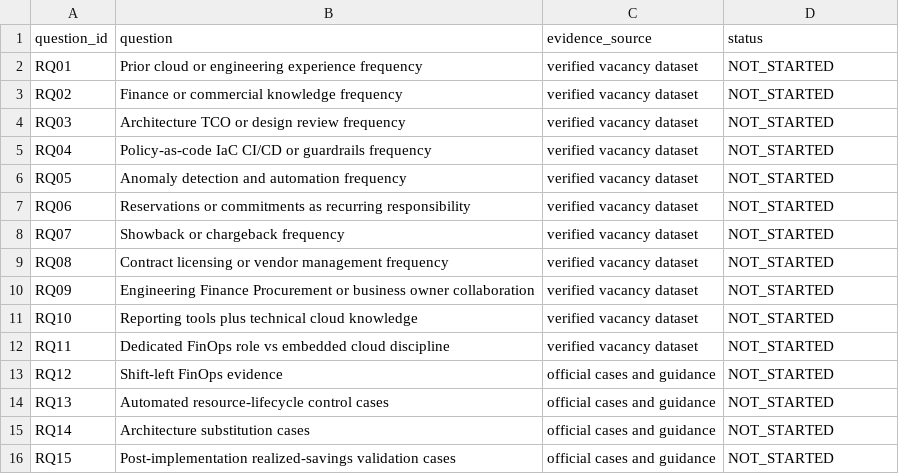
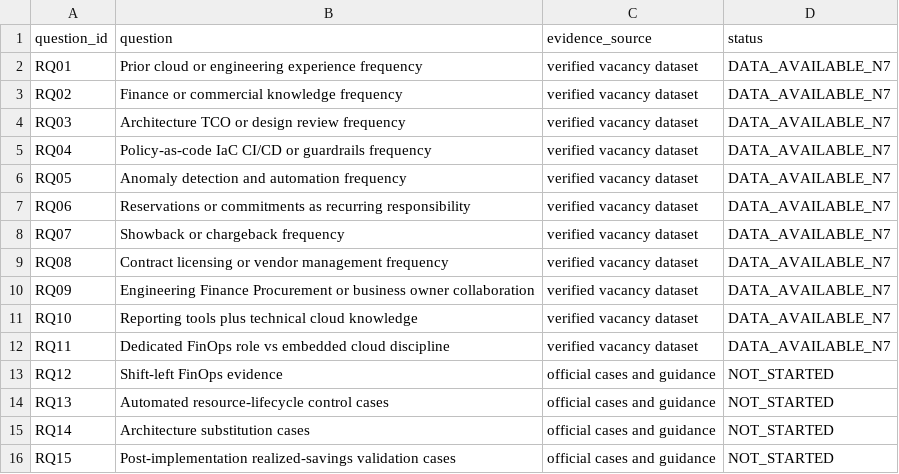
Before and after one commit to luqmanmang/finops_engineer, a CSV file: market/research_question_matrix.csv, drawn as a sheet.

Commit message:
Checkpoint 1: verified Malaysia FinOps Engineer census
Close Checkpoint 1 at verified N=7 after exact-title, active-status, Malaysia-scope, de-duplication, and cross-source validation. Includes dedicated JobStreet/Indeed/Google audit, conflict notes, regenerated market outputs, and passing GitHub Actions quality checks.

```diff
--- a/market/research_question_matrix.csv
+++ b/market/research_question_matrix.csv
@@ -1,13 +1,13 @@
 question_id,question,evidence_source,status
-RQ01,Prior cloud or engineering experience frequency,verified vacancy dataset,NOT_STARTED
-RQ02,Finance or commercial knowledge frequency,verified vacancy dataset,NOT_STARTED
-RQ03,Architecture TCO or design review frequency,verified vacancy dataset,NOT_STARTED
-RQ04,Policy-as-code IaC CI/CD or guardrails frequency,verified vacancy dataset,NOT_STARTED
-RQ05,Anomaly detection and automation frequency,verified vacancy dataset,NOT_STARTED
-RQ06,Reservations or commitments as recurring responsibility,verified vacancy dataset,NOT_STARTED
-RQ07,Showback or chargeback frequency,verified vacancy dataset,NOT_STARTED
-RQ08,Contract licensing or vendor management frequency,verified vacancy dataset,NOT_STARTED
-RQ09,Engineering Finance Procurement or business owner collaboration,verified vacancy dataset,NOT_STARTED
-RQ10,Reporting tools plus technical cloud knowledge,verified vacancy dataset,NOT_STARTED
-RQ11,Dedicated FinOps role vs embedded cloud discipline,verified vacancy dataset,NOT_STARTED
+RQ01,Prior cloud or engineering experience frequency,verified vacancy dataset,DATA_AVAILABLE_N7
+RQ02,Finance or commercial knowledge frequency,verified vacancy dataset,DATA_AVAILABLE_N7
+RQ03,Architecture TCO or design review frequency,verified vacancy dataset,DATA_AVAILABLE_N7
+RQ04,Policy-as-code IaC CI/CD or guardrails frequency,verified vacancy dataset,DATA_AVAILABLE_N7
+RQ05,Anomaly detection and automation frequency,verified vacancy dataset,DATA_AVAILABLE_N7
+RQ06,Reservations or commitments as recurring responsibility,verified vacancy dataset,DATA_AVAILABLE_N7
+RQ07,Showback or chargeback frequency,verified vacancy dataset,DATA_AVAILABLE_N7
+RQ08,Contract licensing or vendor management frequency,verified vacancy dataset,DATA_AVAILABLE_N7
+RQ09,Engineering Finance Procurement or business owner collaboration,verified vacancy dataset,DATA_AVAILABLE_N7
+RQ10,Reporting tools plus technical cloud knowledge,verified vacancy dataset,DATA_AVAILABLE_N7
+RQ11,Dedicated FinOps role vs embedded cloud discipline,verified vacancy dataset,DATA_AVAILABLE_N7
 RQ12,Shift-left FinOps evidence,official cases and guidance,NOT_STARTED
```
Also changed, not shown: 45 other files.
